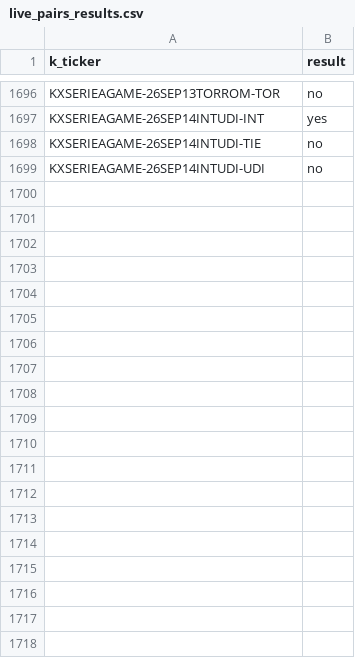
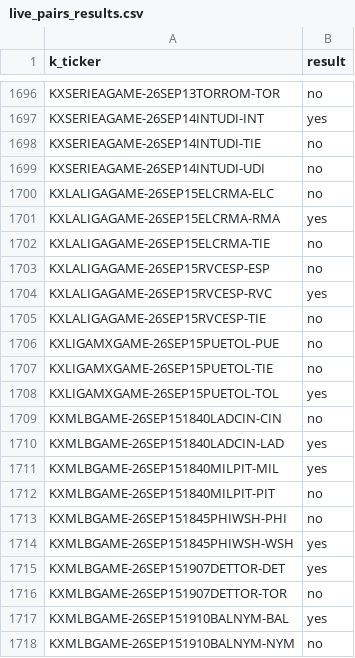
Before and after one commit to gopalaakkrishna/sports-model, a CSV file: data/live_pairs_results.csv, drawn as a sheet; only a part is shown, gaps mark what is left out; the diff covers the shown part only.

```diff
--- a/data/live_pairs_results.csv
+++ b/data/live_pairs_results.csv
@@ -1699 +1699,20 @@ KXSERIEAGAME-26SEP14INTUDI-TIE,no
 KXSERIEAGAME-26SEP14INTUDI-UDI,no
+KXLALIGAGAME-26SEP15ELCRMA-ELC,no
+KXLALIGAGAME-26SEP15ELCRMA-RMA,yes
+KXLALIGAGAME-26SEP15ELCRMA-TIE,no
+KXLALIGAGAME-26SEP15RVCESP-ESP,no
+KXLALIGAGAME-26SEP15RVCESP-RVC,yes
+KXLALIGAGAME-26SEP15RVCESP-TIE,no
+KXLIGAMXGAME-26SEP15PUETOL-PUE,no
+KXLIGAMXGAME-26SEP15PUETOL-TIE,no
+KXLIGAMXGAME-26SEP15PUETOL-TOL,yes
+KXMLBGAME-26SEP151840LADCIN-CIN,no
+KXMLBGAME-26SEP151840LADCIN-LAD,yes
+KXMLBGAME-26SEP151840MILPIT-MIL,yes
+KXMLBGAME-26SEP151840MILPIT-PIT,no
+KXMLBGAME-26SEP151845PHIWSH-PHI,no
+KXMLBGAME-26SEP151845PHIWSH-WSH,yes
+KXMLBGAME-26SEP151907DETTOR-DET,yes
+KXMLBGAME-26SEP151907DETTOR-TOR,no
+KXMLBGAME-26SEP151910BALNYM-BAL,yes
+KXMLBGAME-26SEP151910BALNYM-NYM,no
```
Also changed, not shown: 16 added rows elsewhere in this file, data/processed/season_wins_log.csv, 2 other files.
